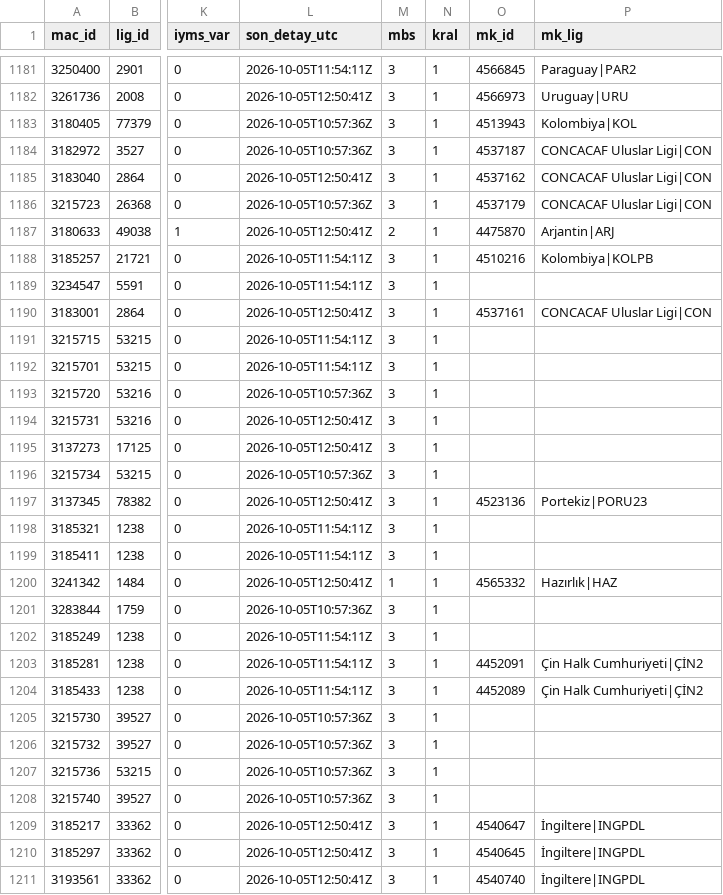
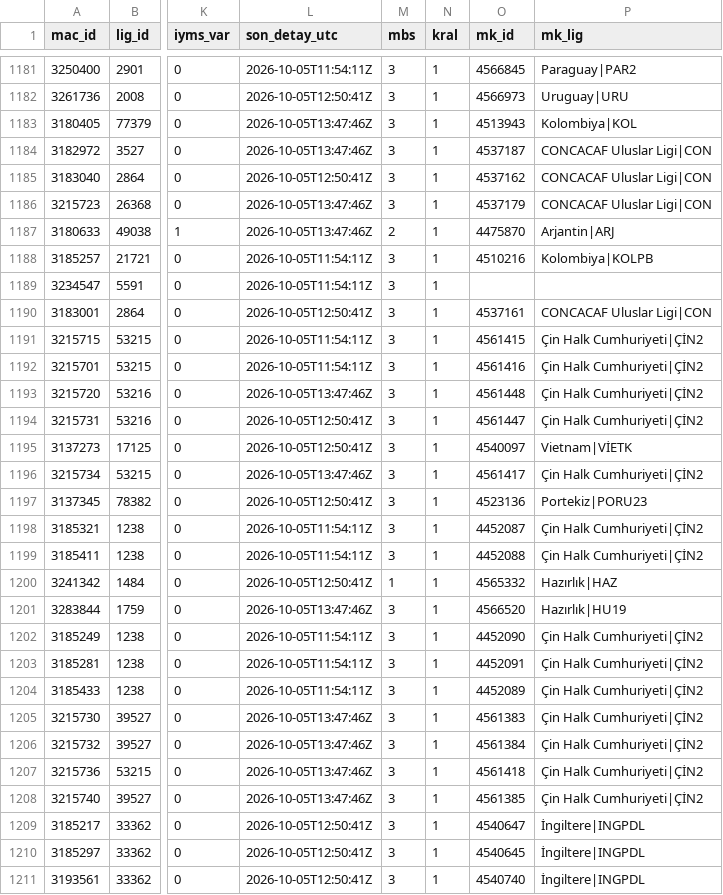
Before and after one commit to serhatblb/iddaa-analiz, a CSV file: data/maclar/2026-10.csv, drawn as a sheet; only a part is shown, gaps mark what is left out; the diff covers the shown part only; the diff names each change by its address in the sheet, - before the commit and + after, or states it on an @@ line.

```diff
--- a/data/maclar/2026-10.csv
+++ b/data/maclar/2026-10.csv
-L1183:L1184 (son_detay_utc): 2026-10-05T10:57:36Z
+L1183:L1184 (son_detay_utc): 2026-10-05T13:47:46Z
-L1186 (son_detay_utc): 2026-10-05T10:57:36Z
+L1186 (son_detay_utc): 2026-10-05T13:47:46Z
-L1187 (son_detay_utc): 2026-10-05T12:50:41Z
+L1187 (son_detay_utc): 2026-10-05T13:47:46Z
-O1191 (mk_id): (empty)
+O1191 (mk_id): 4561415
-P1191:P1194 (mk_lig): (empty)
+P1191:P1194 (mk_lig): Çin Halk Cumhuriyeti|ÇİN2
-O1192 (mk_id): (empty)
+O1192 (mk_id): 4561416
-L1193 (son_detay_utc): 2026-10-05T10:57:36Z
+L1193 (son_detay_utc): 2026-10-05T13:47:46Z
-O1193 (mk_id): (empty)
+O1193 (mk_id): 4561448
-O1194 (mk_id): (empty)
+O1194 (mk_id): 4561447
-O1195 (mk_id): (empty)
+O1195 (mk_id): 4540097
-P1195 (mk_lig): (empty)
+P1195 (mk_lig): Vietnam|VİETK
-L1196 (son_detay_utc): 2026-10-05T10:57:36Z
+L1196 (son_detay_utc): 2026-10-05T13:47:46Z
-O1196 (mk_id): (empty)
+O1196 (mk_id): 4561417
-P1196 (mk_lig): (empty)
+P1196 (mk_lig): Çin Halk Cumhuriyeti|ÇİN2
-O1198 (mk_id): (empty)
+O1198 (mk_id): 4452087
-P1198:P1199 (mk_lig): (empty)
+P1198:P1199 (mk_lig): Çin Halk Cumhuriyeti|ÇİN2
-O1199 (mk_id): (empty)
+O1199 (mk_id): 4452088
-L1201 (son_detay_utc): 2026-10-05T10:57:36Z
+L1201 (son_detay_utc): 2026-10-05T13:47:46Z
-O1201 (mk_id): (empty)
+O1201 (mk_id): 4566520
-P1201 (mk_lig): (empty)
+P1201 (mk_lig): Hazırlık|HU19
-O1202 (mk_id): (empty)
+O1202 (mk_id): 4452090
-P1202 (mk_lig): (empty)
+P1202 (mk_lig): Çin Halk Cumhuriyeti|ÇİN2
-L1205:L1208 (son_detay_utc): 2026-10-05T10:57:36Z
+L1205:L1208 (son_detay_utc): 2026-10-05T13:47:46Z
-O1205 (mk_id): (empty)
+O1205 (mk_id): 4561383
-P1205:P1208 (mk_lig): (empty)
+P1205:P1208 (mk_lig): Çin Halk Cumhuriyeti|ÇİN2
-O1206 (mk_id): (empty)
+O1206 (mk_id): 4561384
-O1207 (mk_id): (empty)
+O1207 (mk_id): 4561418
-O1208 (mk_id): (empty)
+O1208 (mk_id): 4561385
```
Also changed, not shown: 4 added rows and 77 edited cells elsewhere in this file, data/sonuclar/2026-09.csv, data/sonuclar/2026-10.csv, 5 other files.
